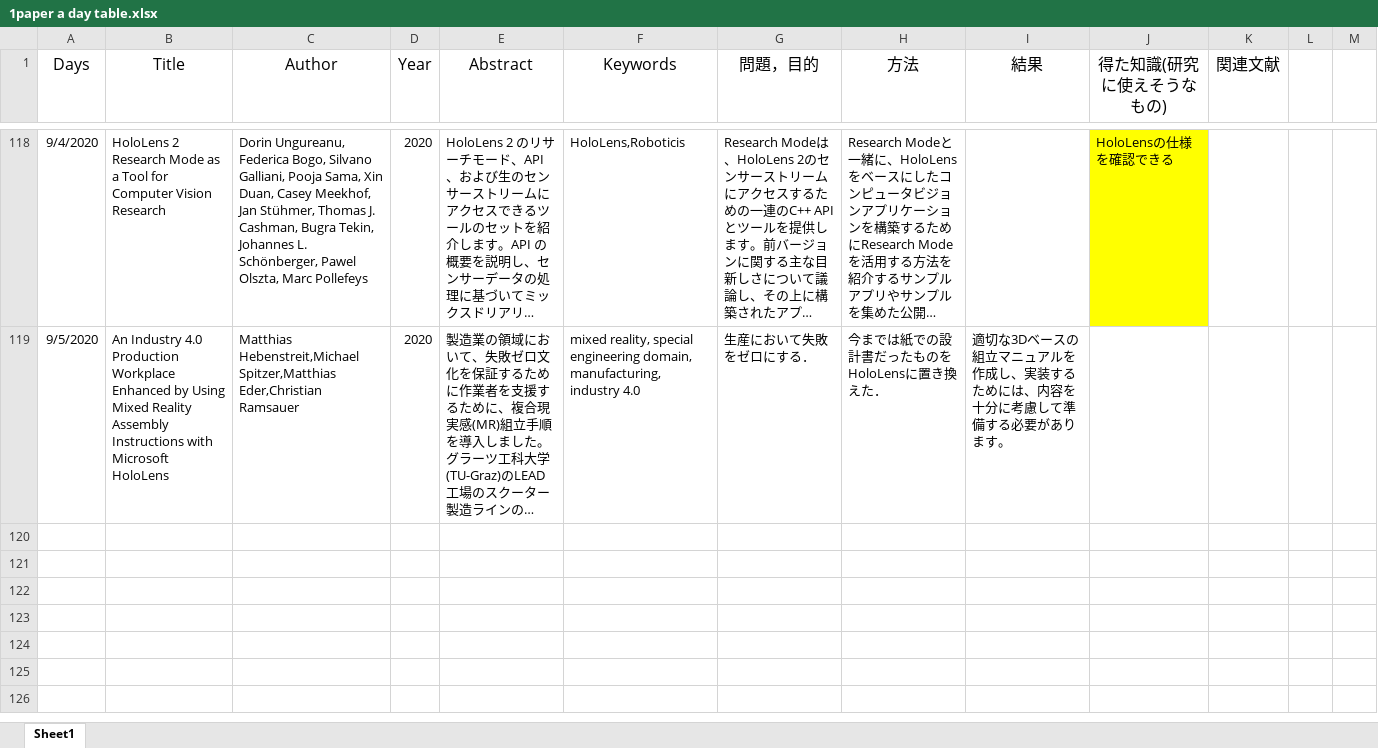
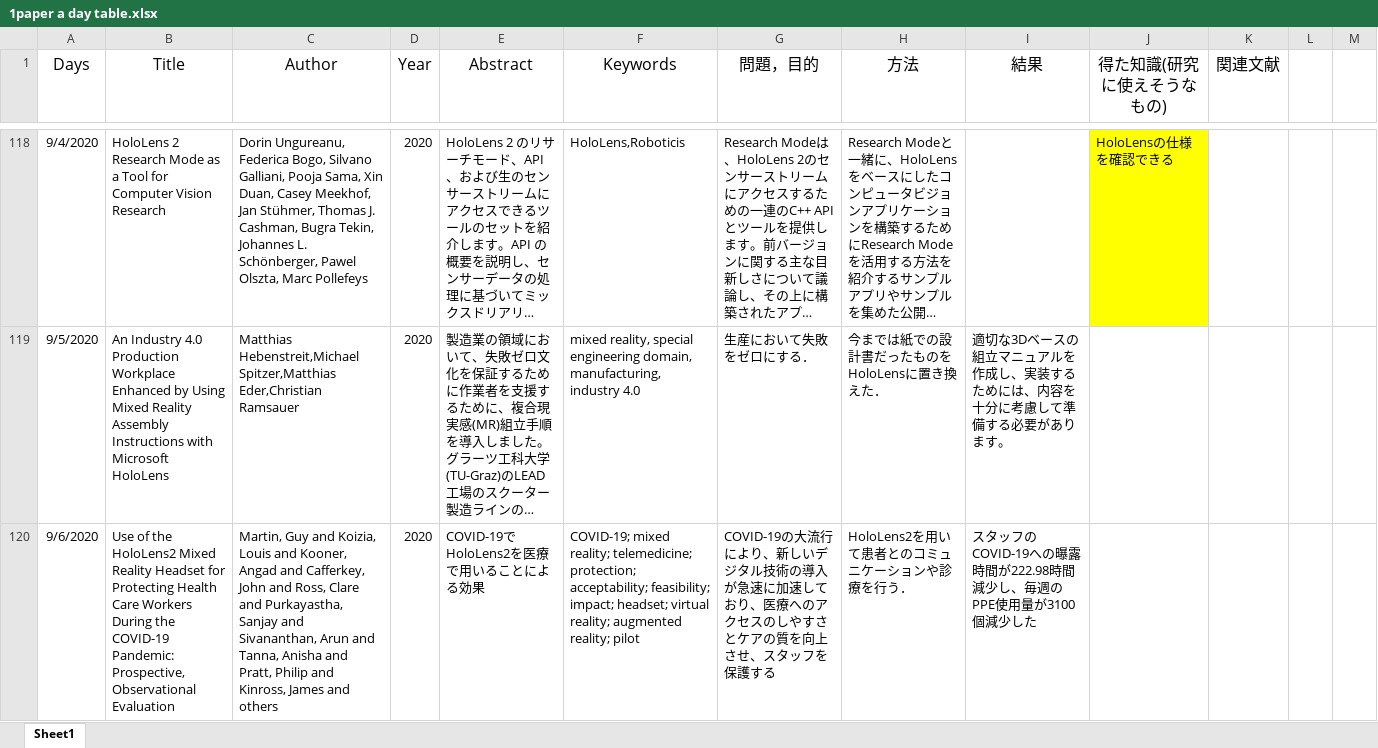
Before and after one commit to kakeru58/one-paper-a-day, an Excel workbook: 1paper a day table.xlsx, sheet Sheet1, drawn as a sheet; only a part is shown, gaps mark what is left out; long unchanged cells end in …; values as stored, in another font and other column widths than the file's, no borders; the diff names each change by its address in the sheet, - before the commit and + after, or states it on an @@ line.

```diff
--- a/1paper a day table.xlsx (sheet Sheet1)
+++ b/1paper a day table.xlsx (sheet Sheet1)
+row 120: 9/6/2020 | Use of the HoloLens2 Mixed Reality Headset for Protecting Health Care Workers During the COVID-19 Pandemic: Prospective, Observational Evaluation | Martin, Guy and Koizia, Louis and Kooner, Angad and Cafferkey, John and Ross, Clare and Purkayastha, Sanjay and Sivananthan, Arun and Tanna, Anisha and Pratt, Philip and Kinross, James and others | 2020 | COVID-19でHoloLens2を医療で用いることによる効果 | COVID-19; mixed reality; telemedicine; protection; acceptability; feasibility; impact; headset; virtual reality; augmented reality; pilot | COVID-19の大流行により、新しいデジタル技術の導入が急速に加速しており、医療へのアクセスのしやすさとケアの質を向上させ、スタッフを保護する | HoloLens2を用いて患者とのコミュニケーションや診療を行う． | スタッフのCOVID-19への曝露時間が222.98時間減少し、毎週のPPE使用量が3100個減少した
```
Also changed, not shown: 1 other file.
